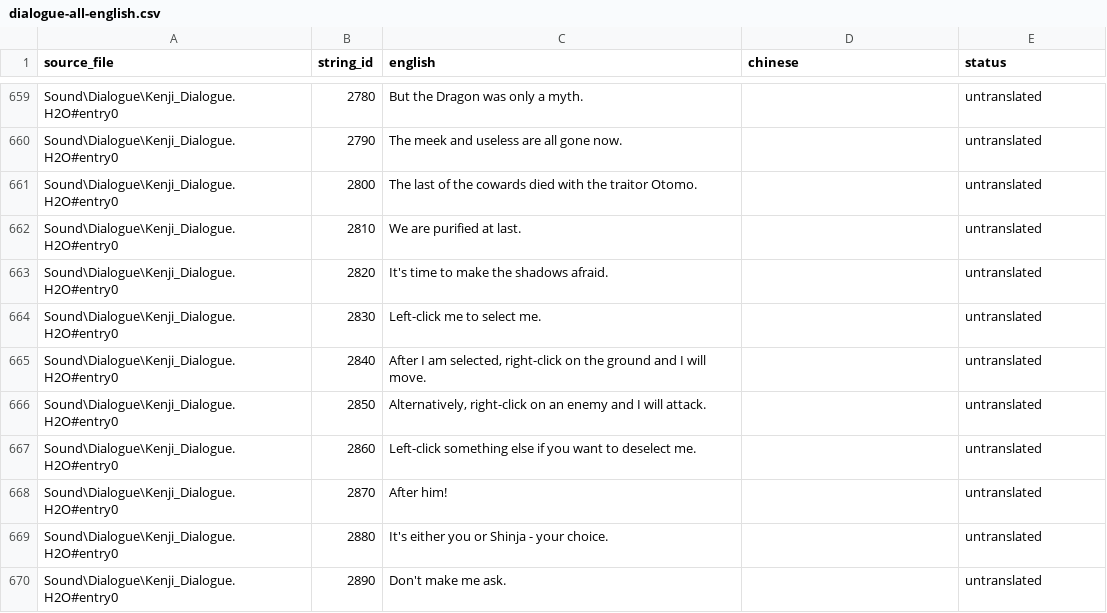
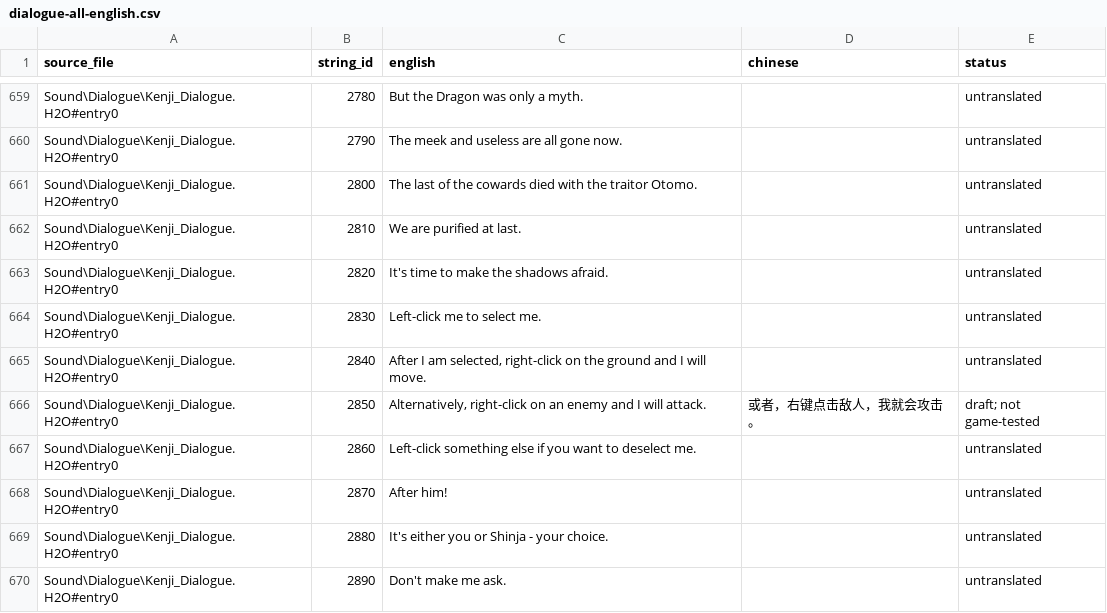
Before and after one commit to Katafractoi/Battle-Realms-ZH, a CSV file: translations/dialogue-all-english.csv, drawn as a sheet; only a part is shown, gaps mark what is left out.

```diff
--- a/translations/dialogue-all-english.csv
+++ b/translations/dialogue-all-english.csv
@@ -665,3 +665,3 @@ Sound\Dialogue\Kenji_Dialogue.H2O#entry0,2830,Left-click me to select me.,,untra
 Sound\Dialogue\Kenji_Dialogue.H2O#entry0,2840,"After I am selected, right-click on the ground and I will move.",,untranslated
-Sound\Dialogue\Kenji_Dialogue.H2O#entry0,2850,"Alternatively, right-click on an enemy and I will attack.",,untranslated
+Sound\Dialogue\Kenji_Dialogue.H2O#entry0,2850,"Alternatively, right-click on an enemy and I will attack.",或者，右键点击敌人，我就会攻击。,draft; not game-tested
 Sound\Dialogue\Kenji_Dialogue.H2O#entry0,2860,Left-click something else if you want to deselect me.,,untranslated
```
Also changed, not shown: 1 other file.
